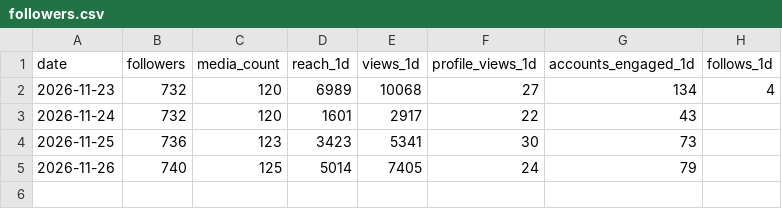
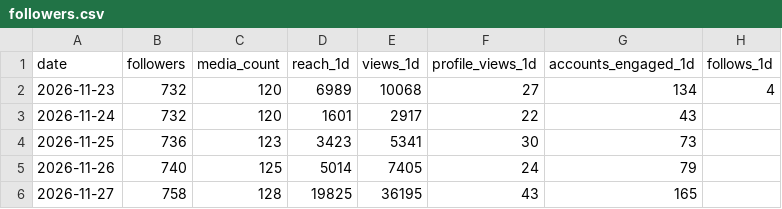
Before and after one commit to humiwell/humiwell-reels, a CSV file: dashboard/followers.csv, drawn as a sheet.

```diff
--- a/dashboard/followers.csv
+++ b/dashboard/followers.csv
@@ -5 +5,2 @@ date,followers,media_count,reach_1d,views_1d,profile_views_1d,accounts_engaged_1
 2026-11-26,740,125,5014,7405,24,79,
+2026-11-27,758,128,19825,36195,43,165,
```
Also changed, not shown: 3 other files.
